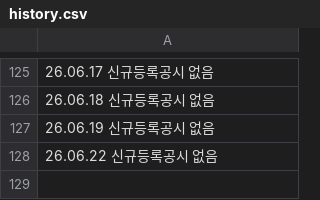
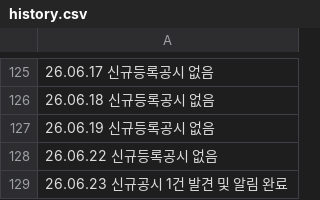
Before and after one commit to ian939/Dart-api-connect, a CSV file: history.csv, drawn as a sheet; only a part is shown, gaps mark what is left out.

```diff
--- a/history.csv
+++ b/history.csv
@@ -128 +128,2 @@
 26.06.22 신규등록공시 없음
+26.06.23 신규공시 1건 발견 및 알림 완료
```
